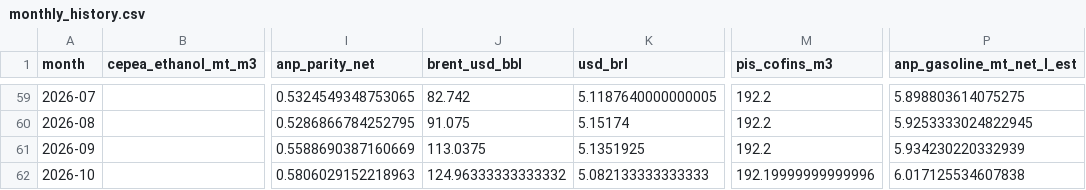
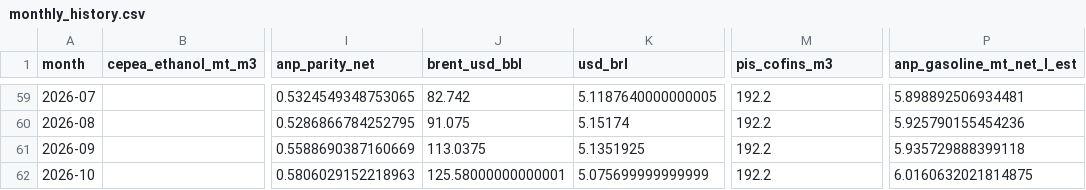
Before and after one commit to CBordaYupanqui/Etanol-de-maiz, a CSV file: outputs/monthly_history.csv, drawn as a sheet; only a part is shown, gaps mark what is left out; the diff covers the shown part only; the diff names each change by its address in the sheet, - before the commit and + after, or states it on an @@ line.

```diff
--- a/outputs/monthly_history.csv
+++ b/outputs/monthly_history.csv
-P59 (anp_gasoline_mt_net_l_est): 5.898803614075275
+P59 (anp_gasoline_mt_net_l_est): 5.898892506934481
-P60 (anp_gasoline_mt_net_l_est): 5.9253333024822945
+P60 (anp_gasoline_mt_net_l_est): 5.925790155454236
-P61 (anp_gasoline_mt_net_l_est): 5.934230220332939
+P61 (anp_gasoline_mt_net_l_est): 5.935729888399118
-J62 (brent_usd_bbl): 124.96333333333332
+J62 (brent_usd_bbl): 125.58000000000001
-K62 (usd_brl): 5.082133333333333
+K62 (usd_brl): 5.075699999999999
-M62 (pis_cofins_m3): 192.19999999999996
+M62 (pis_cofins_m3): 192.2
-P62 (anp_gasoline_mt_net_l_est): 6.017125534607838
+P62 (anp_gasoline_mt_net_l_est): 6.0160632021814875
```
Also changed, not shown: 54 edited cells elsewhere in this file, outputs/correlations.csv, outputs/forecasts.csv, 10 other files.
